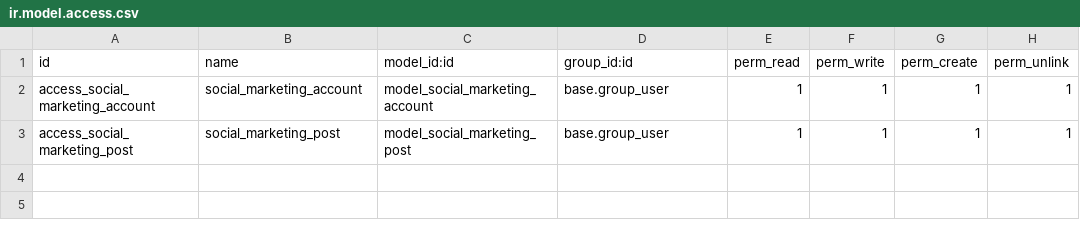
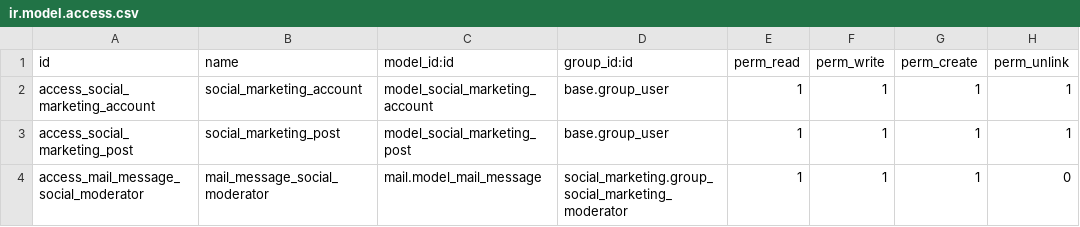
Before and after one commit to Tibo2403/odoo_plugins, a CSV file: social_marketing/security/ir.model.access.csv, drawn as a sheet.

Commit message:
Add moderator group and access

```diff
--- a/social_marketing/security/ir.model.access.csv
+++ b/social_marketing/security/ir.model.access.csv
@@ -3 +3,2 @@ access_social_marketing_account,social_marketing_account,model_social_marketing_
 access_social_marketing_post,social_marketing_post,model_social_marketing_post,base.group_user,1,1,1,1
+access_mail_message_social_moderator,mail_message_social_moderator,mail.model_mail_message,social_marketing.group_social_marketing_moderator,1,1,1,0
```
Also changed, not shown: 2 other files.
